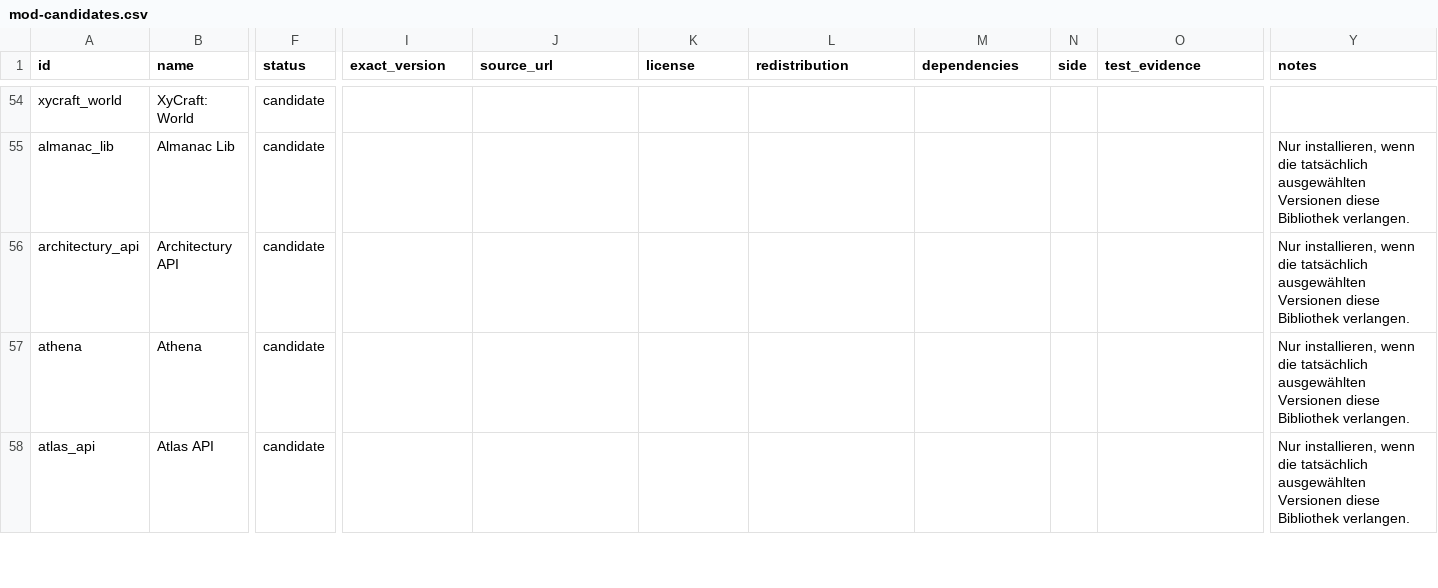
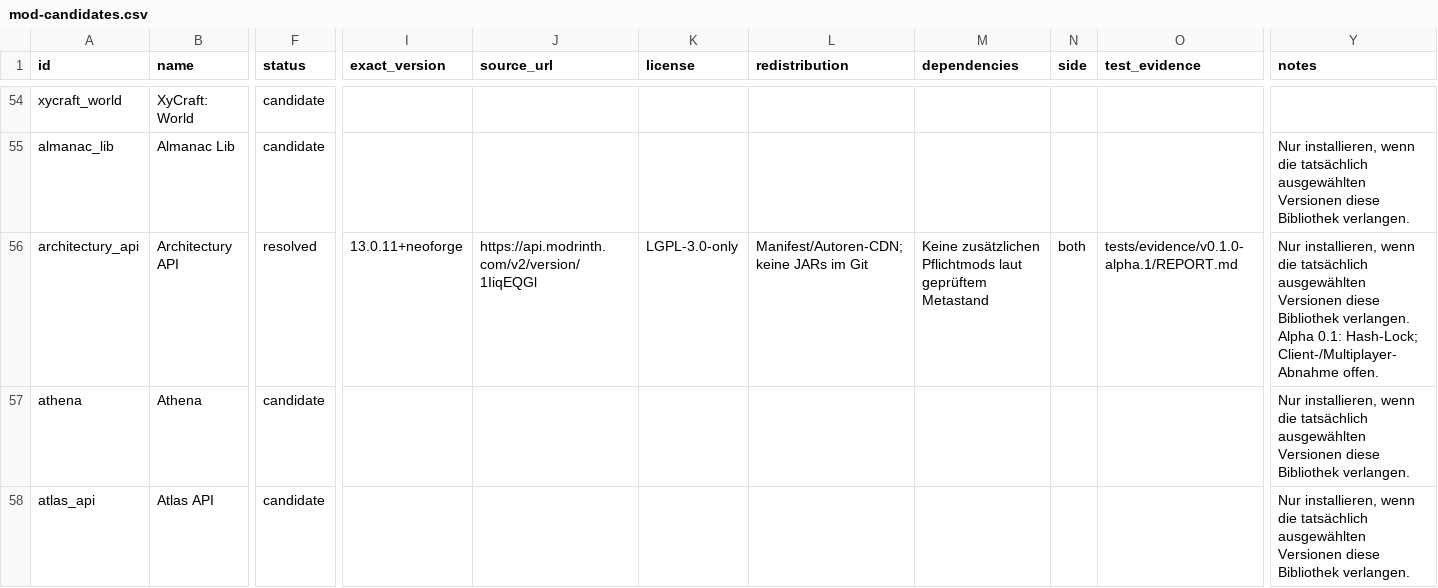
Before and after one commit to ACABadAngel/ATM-Omega-Edition, a CSV file: planning/mod-candidates.csv, drawn as a sheet; only a part is shown, gaps mark what is left out; the diff covers the shown part only; the diff names each change by its address in the sheet, - before the commit and + after, or states it on an @@ line.

Commit message:
feat: build first Omega alpha with Create progression and bilingual quests
Pin Minecraft 1.21.1 / NeoForge 21.1.264 and 13 mod files. Add five items,
eight recipes, twelve FTB quests, consuming delivery contract, deterministic
client/server-kit exports and CI. Record real server crafting, delivery and
restart checks; document pending client and multiplayer acceptance.

```diff
--- a/planning/mod-candidates.csv
+++ b/planning/mod-candidates.csv
-F56 (status): candidate
+F56 (status): resolved
-I56 (exact_version): (empty)
+I56 (exact_version): 13.0.11+neoforge
-J56 (source_url): (empty)
+J56 (source_url): https://api.modrinth.com/v2/version/1IiqEQGl
-K56 (license): (empty)
+K56 (license): LGPL-3.0-only
-L56 (redistribution): (empty)
+L56 (redistribution): Manifest/Autoren-CDN; keine JARs im Git
-M56 (dependencies): (empty)
+M56 (dependencies): Keine zusätzlichen Pflichtmods laut geprüftem Metastand
-N56 (side): (empty)
+N56 (side): both
-O56 (test_evidence): (empty)
+O56 (test_evidence): tests/evidence/v0.1.0-alpha.1/REPORT.md
-Y56 (notes): …Bibliothek verlangen.
+Y56 (notes): …Bibliothek verlangen. Alpha 0.1: Hash-Lock; Client-/Multiplayer-Abnahme offen.
```
Also changed, not shown: 108 edited cells elsewhere in this file, 33 other files.
